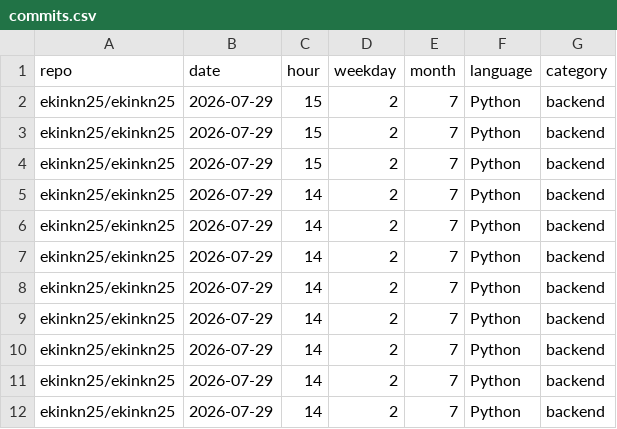
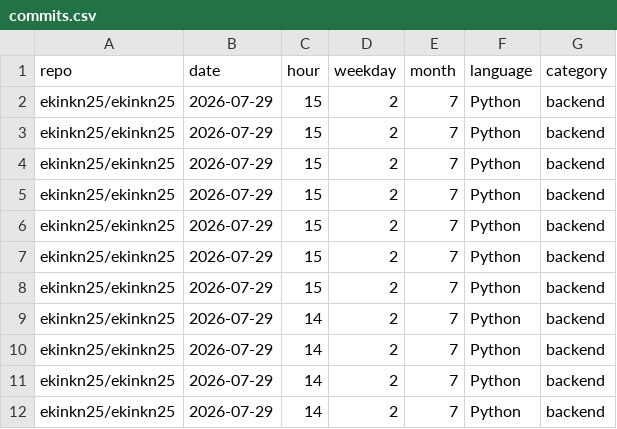
Before and after one commit to ekinkn25/ekinkn25, a CSV file: data/commits.csv, drawn as a sheet; only a part is shown; the shorter side is filled out with more unchanged rows.

```diff
--- a/data/commits.csv
+++ b/data/commits.csv
@@ -4,2 +4,6 @@ ekinkn25/ekinkn25,2026-07-29,15,2,7,Python,backend
 ekinkn25/ekinkn25,2026-07-29,15,2,7,Python,backend
+ekinkn25/ekinkn25,2026-07-29,15,2,7,Python,backend
+ekinkn25/ekinkn25,2026-07-29,15,2,7,Python,backend
+ekinkn25/ekinkn25,2026-07-29,15,2,7,Python,backend
+ekinkn25/ekinkn25,2026-07-29,15,2,7,Python,backend
 ekinkn25/ekinkn25,2026-07-29,14,2,7,Python,backend
```
Also changed, not shown: 2 other files.
